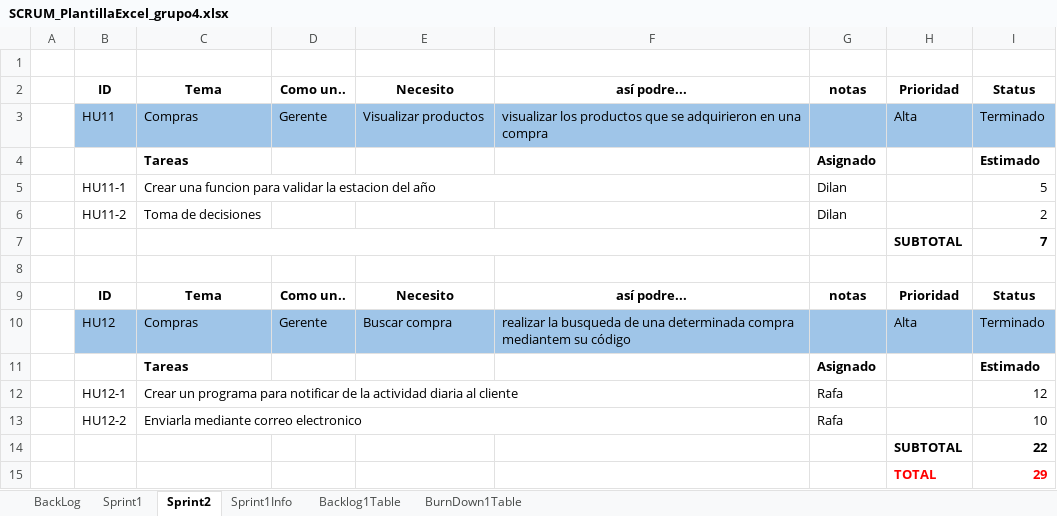
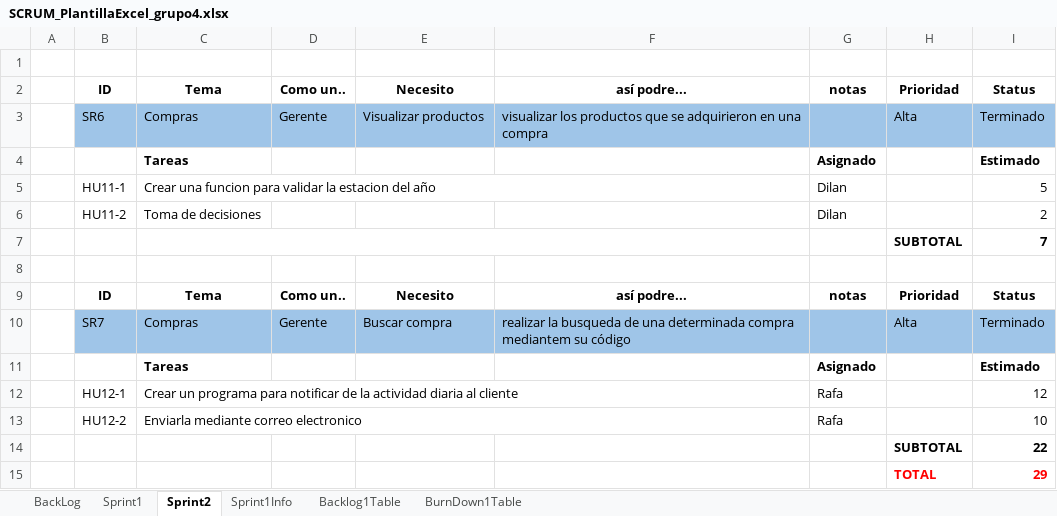
Before and after one commit to Rafa1104/proyecto-riego, an Excel workbook: 3SCRUM/SCRUM_PlantillaExcel_grupo4.xlsx, sheet Sprint2, drawn as a sheet; values as stored, in another font and other column widths than the file's, no borders; the diff names each change by its address in the sheet, - before the commit and + after, or states it on an @@ line.

```diff
--- a/3SCRUM/SCRUM_PlantillaExcel_grupo4.xlsx (sheet Sprint2)
+++ b/3SCRUM/SCRUM_PlantillaExcel_grupo4.xlsx (sheet Sprint2)
-B3: HU11
+B3: SR6
-B10: HU12
+B10: SR7
```
Also changed, not shown: sheet BackLog.
